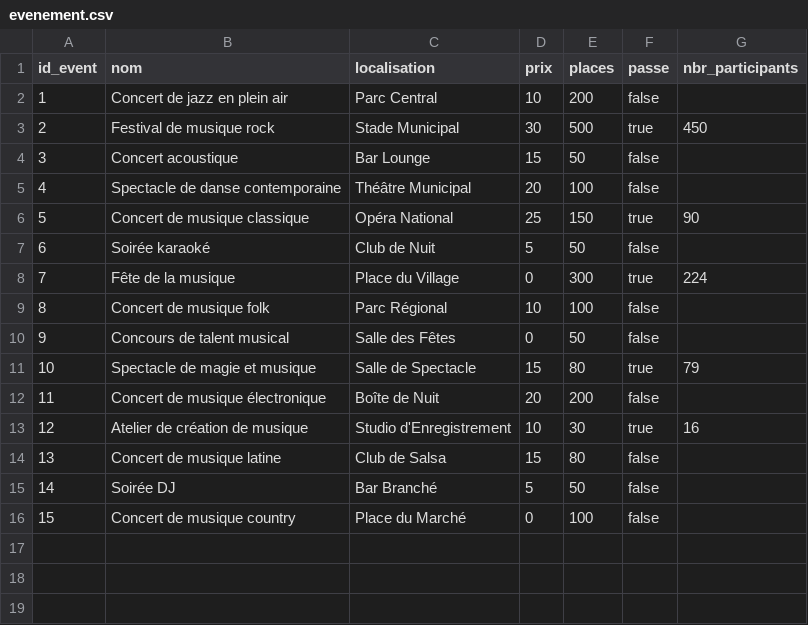
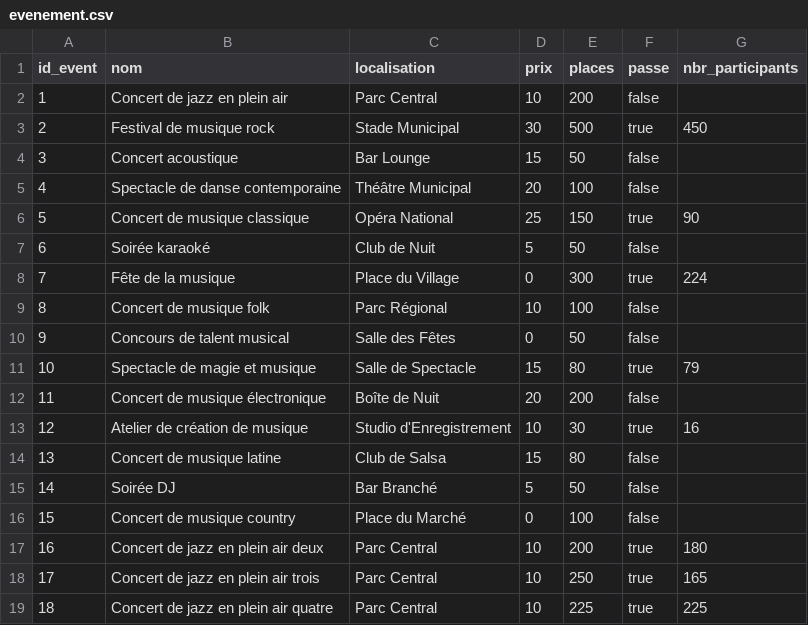
Before and after one commit to DanielGilardoni/Noisebook, a CSV file: csv/evenement.csv, drawn as a sheet.

```diff
--- a/csv/evenement.csv
+++ b/csv/evenement.csv
@@ -16 +16,4 @@ id_event,nom,localisation,prix,places,passe,nbr_participants
 15,Concert de musique country,Place du Marché,0,100,false,
+16,Concert de jazz en plein air deux,Parc Central,10,200,true,180
+17,Concert de jazz en plein air trois,Parc Central,10,250,true,165
+18,Concert de jazz en plein air quatre,Parc Central,10,225,true,225
```
Also changed, not shown: csv/avis_musique.csv, 3 other files.
